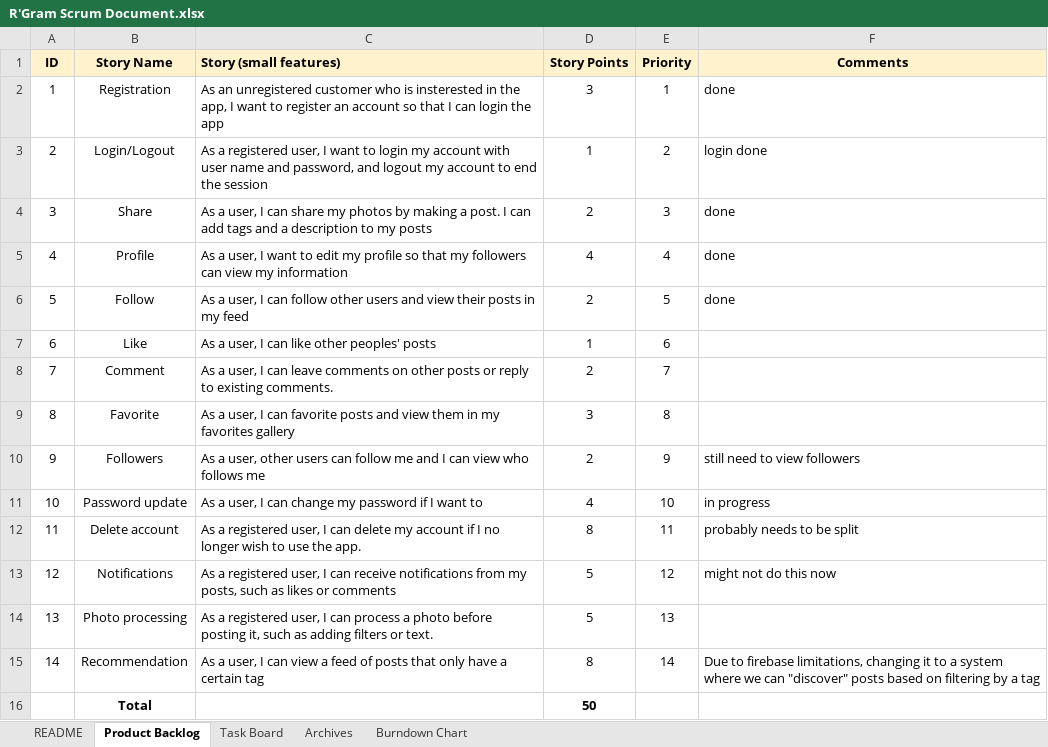
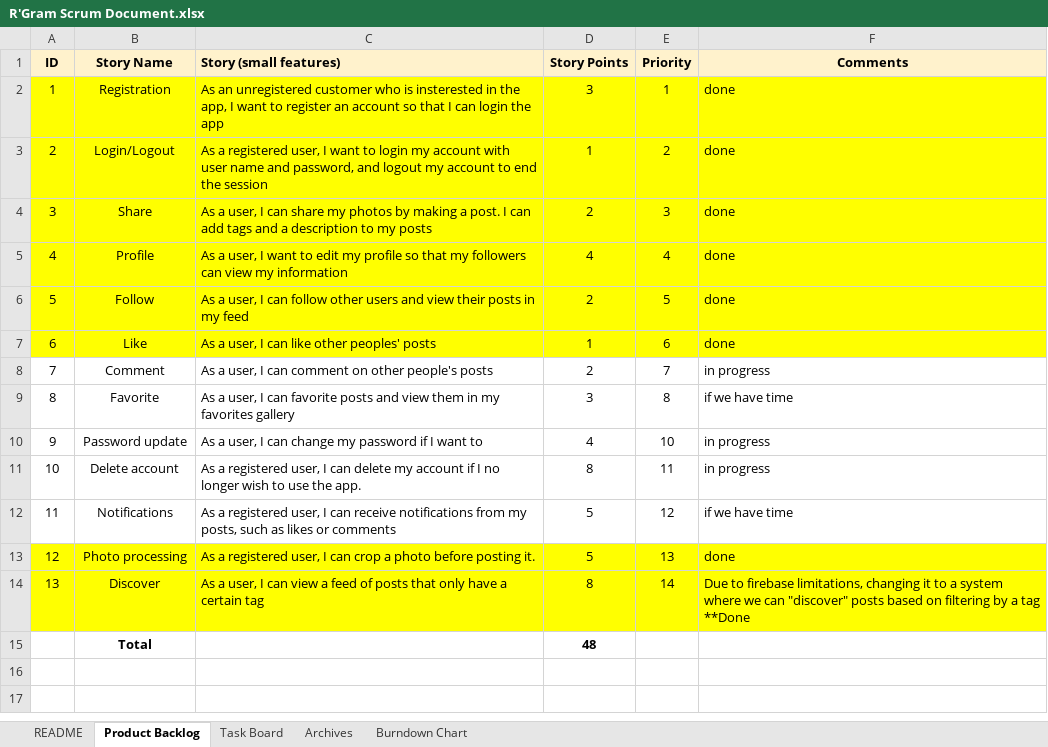
Before and after one commit to logancrocker/rgram, an Excel workbook: docs/R'Gram Scrum Document.xlsx, sheet Product Backlog, drawn as a sheet; values as stored, in another font and other column widths than the file's, no borders; removed rows and columns are numbered as before the commit, all else as after; the diff names each change by its address in the sheet, - before the commit and + after, or states it on an @@ line.

```diff
--- a/docs/R'Gram Scrum Document.xlsx (sheet Product Backlog)
+++ b/docs/R'Gram Scrum Document.xlsx (sheet Product Backlog)
-A2:F7 fill: none
+A2:F7 fill: #FFFF00
-F3 (Comments): login done
+F3 (Comments): done
-F7 (Comments): (empty)
+F7 (Comments): done
-C8 (Story (small features)): …I can leave comments on other posts or reply to existing comments.
+C8 (Story (small features)): …I can comment on other people's posts
-F8 (Comments): (empty)
+F8 (Comments): in progress
-F9 (Comments): (empty)
+F9 (Comments): if we have time
-row 10: 9 | Followers | As a user, other users can follow me and I can view who follows me | 2 | 9 | still need to view followers
@@ column A (ID) renumbered between rows 10 and 14 @@
-F11 (Comments): probably needs to be split
+F11 (Comments): in progress
-F12 (Comments): might not do this now
+F12 (Comments): if we have time
-A13:F14 fill: none
+A13:F14 fill: #FFFF00
-C13 (Story (small features)): …I can process a photo before posting it, such as adding filters or text.
+C13 (Story (small features)): …I can crop a photo before posting it.
-F13 (Comments): (empty)
+F13 (Comments): done
-B14 (Story Name): Recommendation
+B14 (Story Name): Discover
-F14 (Comments): …a tag
+F14 (Comments): …a tag **Done
-D15 (Story Points): 50
+D15 (Story Points): 48
```
Also changed, not shown: sheet Task Board, 12 other files.
